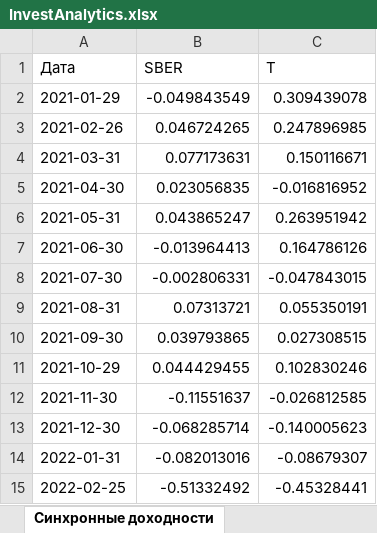
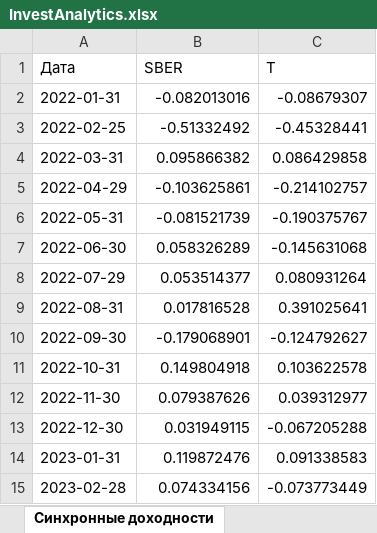
Before and after one commit to Mally2118/AnalyseCompany, an Excel workbook: docs/examples/InvestAnalytics.xlsx, sheet Синхронные доходности, drawn as a sheet; only a part is shown; the shorter side is filled out with more unchanged rows; values as stored, in another font and other column widths than the file's, no borders; the diff names each change by its address in the sheet, - before the commit and + after, or states it on an @@ line.

```diff
--- a/docs/examples/InvestAnalytics.xlsx (sheet Синхронные доходности)
+++ b/docs/examples/InvestAnalytics.xlsx (sheet Синхронные доходности)
-row 2: 2021-01-29 | -0.049843549 | 0.309439078
-row 3: 2021-02-26 | 0.046724265 | 0.247896985
-row 4: 2021-03-31 | 0.077173631 | 0.150116671
-row 5: 2021-04-30 | 0.023056835 | -0.016816952
-row 6: 2021-05-31 | 0.043865247 | 0.263951942
-row 7: 2021-06-30 | -0.013964413 | 0.164786126
-row 8: 2021-07-30 | -0.002806331 | -0.047843015
-row 9: 2021-08-31 | 0.07313721 | 0.055350191
-row 10: 2021-09-30 | 0.039793865 | 0.027308515
-row 11: 2021-10-29 | 0.044429455 | 0.102830246
-row 12: 2021-11-30 | -0.11551637 | -0.026812585
-row 13: 2021-12-30 | -0.068285714 | -0.140005623
```
Also changed, not shown: sheet Эффективная граница, sheet Марковиц, sheet Цены и доходности, sheet Риск и доходность, sheet Методика, sheet Оптимальные портфели, 2 more sheets, other sheet tabs, formulas that keep their value, 29 other files.
